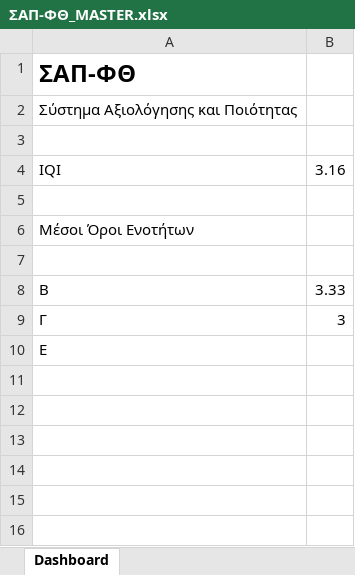
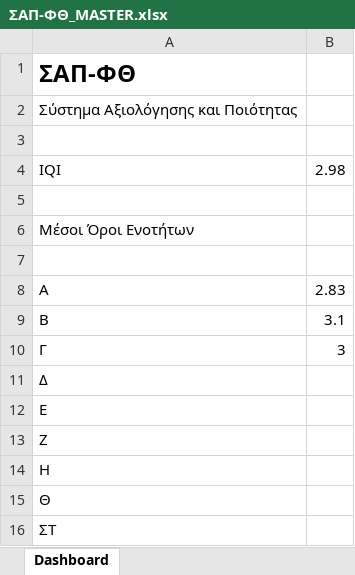
Before and after one commit to diomil73/---, an Excel workbook: excel/ΣΑΠ-ΦΘ_MASTER.xlsx, sheet Dashboard, drawn as a sheet; values as stored, in another font and other column widths than the file's, no borders; addresses are those after the commit; the diff names each change by its address in the sheet, - before the commit and + after, or states it on an @@ line.

Commit message:
Enhance Likert Engine: Add normalization and conversion functions for improved value handling

```diff
--- a/excel/ΣΑΠ-ΦΘ_MASTER.xlsx (sheet Dashboard)
+++ b/excel/ΣΑΠ-ΦΘ_MASTER.xlsx (sheet Dashboard)
-B4: 3.16
+B4: 2.98
+row 8: Α | 2.83
-B9: 3.33
+B9: 3.1
+row 11: Δ
+row 13: Ζ
+row 14: Η
+row 15: Θ
+row 16: ΣΤ
```
Also changed, not shown: 2 other files.
